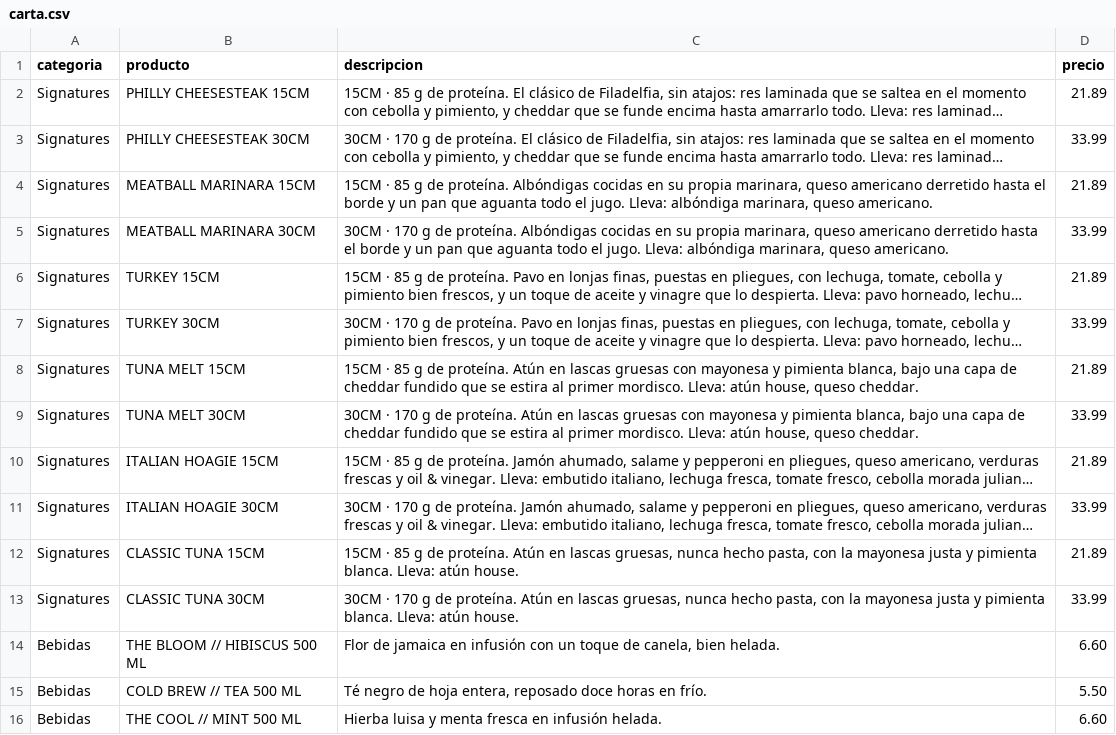
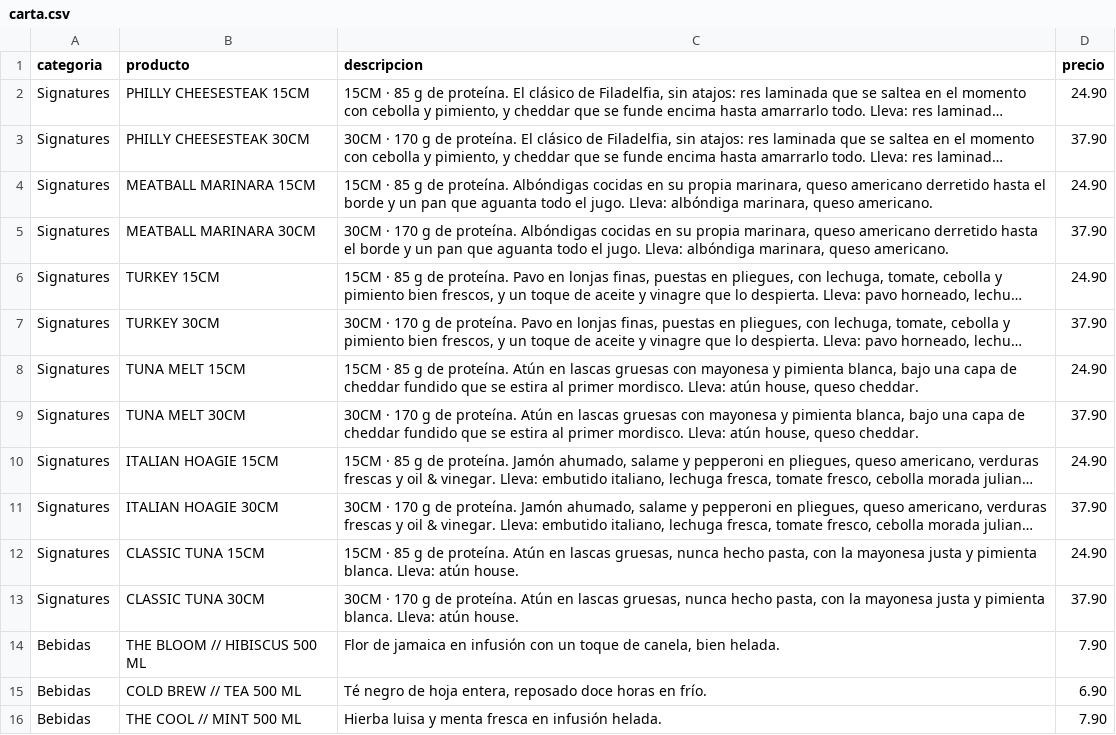
Before and after one commit to raganarok95-hash/Sndwch, a CSV file: docs/apps/pedidosya/carta.csv, drawn as a sheet; long unchanged cells end in …; the diff names each change by its address in the sheet, - before the commit and + after, or states it on an @@ line.

```diff
--- a/docs/apps/pedidosya/carta.csv
+++ b/docs/apps/pedidosya/carta.csv
-D2 (precio): 21.89
+D2 (precio): 24.90
-D3 (precio): 33.99
+D3 (precio): 37.90
-D4 (precio): 21.89
+D4 (precio): 24.90
-D5 (precio): 33.99
+D5 (precio): 37.90
-D6 (precio): 21.89
+D6 (precio): 24.90
-D7 (precio): 33.99
+D7 (precio): 37.90
-D8 (precio): 21.89
+D8 (precio): 24.90
-D9 (precio): 33.99
+D9 (precio): 37.90
-D10 (precio): 21.89
+D10 (precio): 24.90
-D11 (precio): 33.99
+D11 (precio): 37.90
-D12 (precio): 21.89
+D12 (precio): 24.90
-D13 (precio): 33.99
+D13 (precio): 37.90
-D14 (precio): 6.60
+D14 (precio): 7.90
-D15 (precio): 5.50
+D15 (precio): 6.90
-D16 (precio): 6.60
+D16 (precio): 7.90
```
Also changed, not shown: 4 other files.
